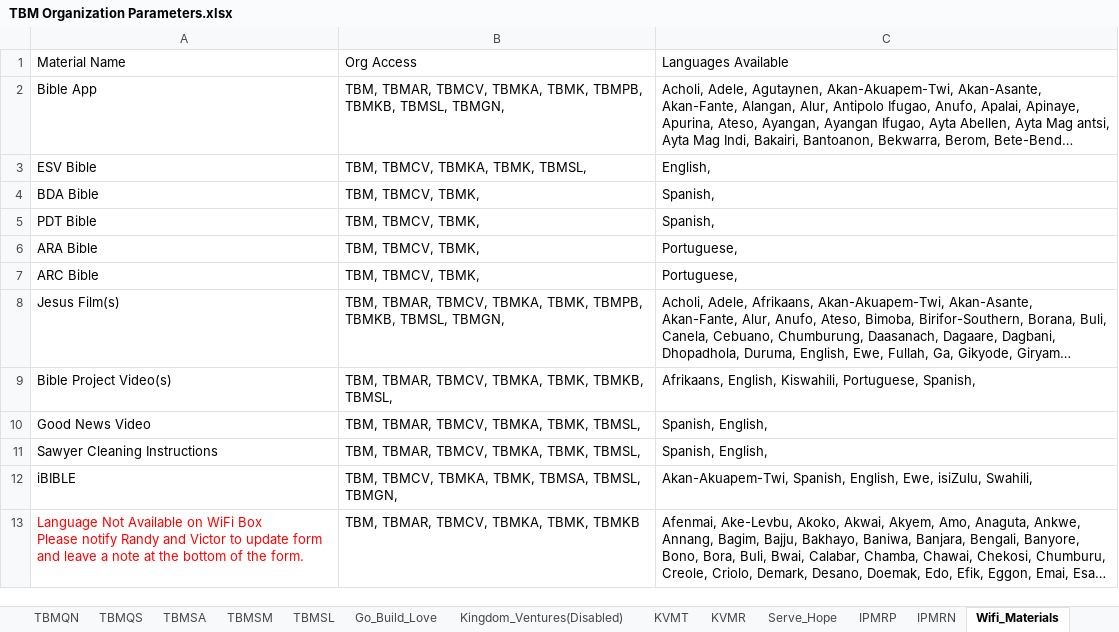
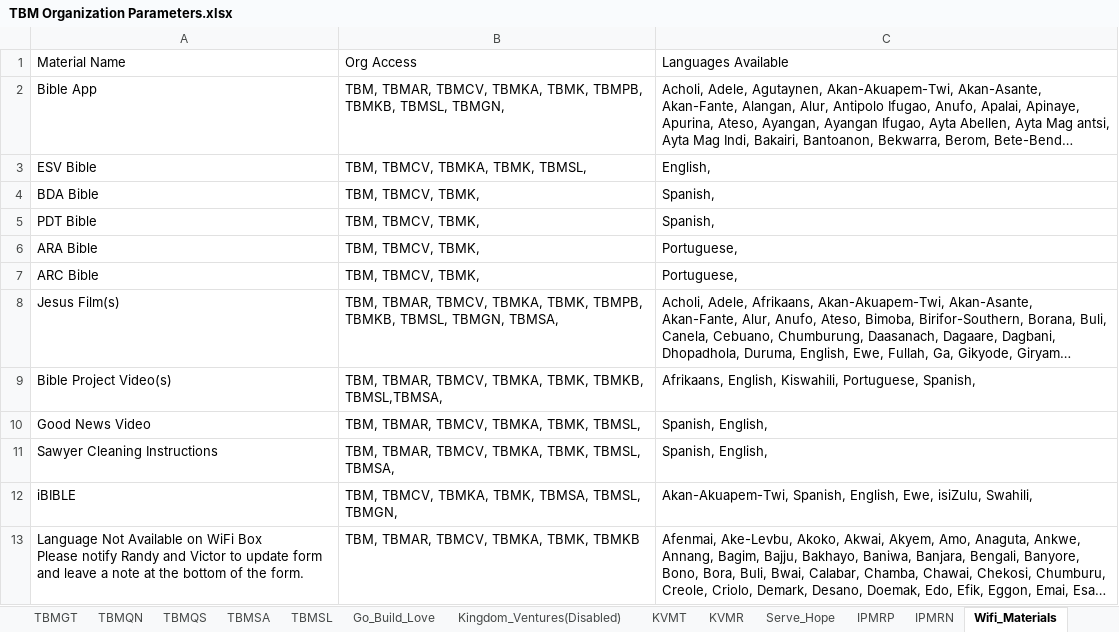
Before and after one commit to The-Bucket-Ministry/Organization-Parameters, an Excel workbook: TBM Organization Parameters.xlsx, sheet Wifi_Materials, drawn as a sheet; long unchanged cells end in …; values as stored, in another font and other column widths than the file's, no borders; the diff names each change by its address in the sheet, - before the commit and + after, or states it on an @@ line.

```diff
--- a/TBM Organization Parameters.xlsx (sheet Wifi_Materials)
+++ b/TBM Organization Parameters.xlsx (sheet Wifi_Materials)
-sheet tab: TBMSM
-B8: …TBMSL, TBMGN,
+B8: …TBMSL, TBMGN, TBMSA,
-B9: …TBMK, TBMKB, TBMSL,
+B9: …TBMK, TBMKB, TBMSL,TBMSA,
-B11: TBM, TBMAR, TBMCV, TBMKA, TBMK, TBMSL,
+B11: TBM, TBMAR, TBMCV, TBMKA, TBMK, TBMSL, TBMSA,
-A13 text colour: #FF0000
+A13 text colour: black
```
Also changed, not shown: sheet Wifi_Downloads, ._TBM Organization Parameters.xlsx, 2 other files.
